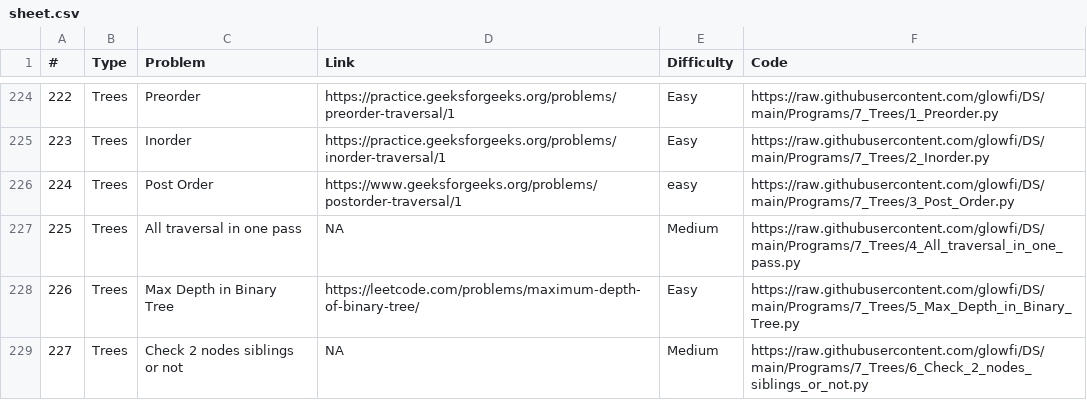
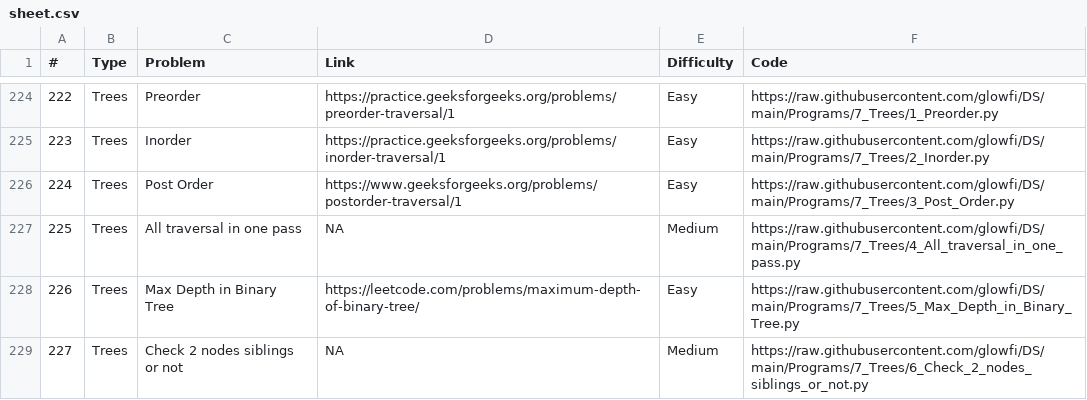
Before and after one commit to glowfi/DS, a CSV file: sheet.csv, drawn as a sheet; only a part is shown, gaps mark what is left out.

```diff
--- a/sheet.csv
+++ b/sheet.csv
@@ -225,3 +225,3 @@
 223,Trees,Inorder,https://practice.geeksforgeeks.org/problems/inorder-traversal/1, Easy,https://raw.githubusercontent.com/glowfi/DS/main/Programs/7_Trees/2_Inorder.py
-224,Trees,Post Order,https://www.geeksforgeeks.org/problems/postorder-traversal/1, easy,https://raw.githubusercontent.com/glowfi/DS/main/Programs/7_Trees/3_Post_Order.py
+224,Trees,Post Order,https://www.geeksforgeeks.org/problems/postorder-traversal/1, Easy,https://raw.githubusercontent.com/glowfi/DS/main/Programs/7_Trees/3_Post_Order.py
 225,Trees,All traversal in one pass,NA, Medium,https://raw.githubusercontent.com/glowfi/DS/main/Programs/7_Trees/4_All_traversal_in_one_pass.py
```
Also changed, not shown: 3 other files.
